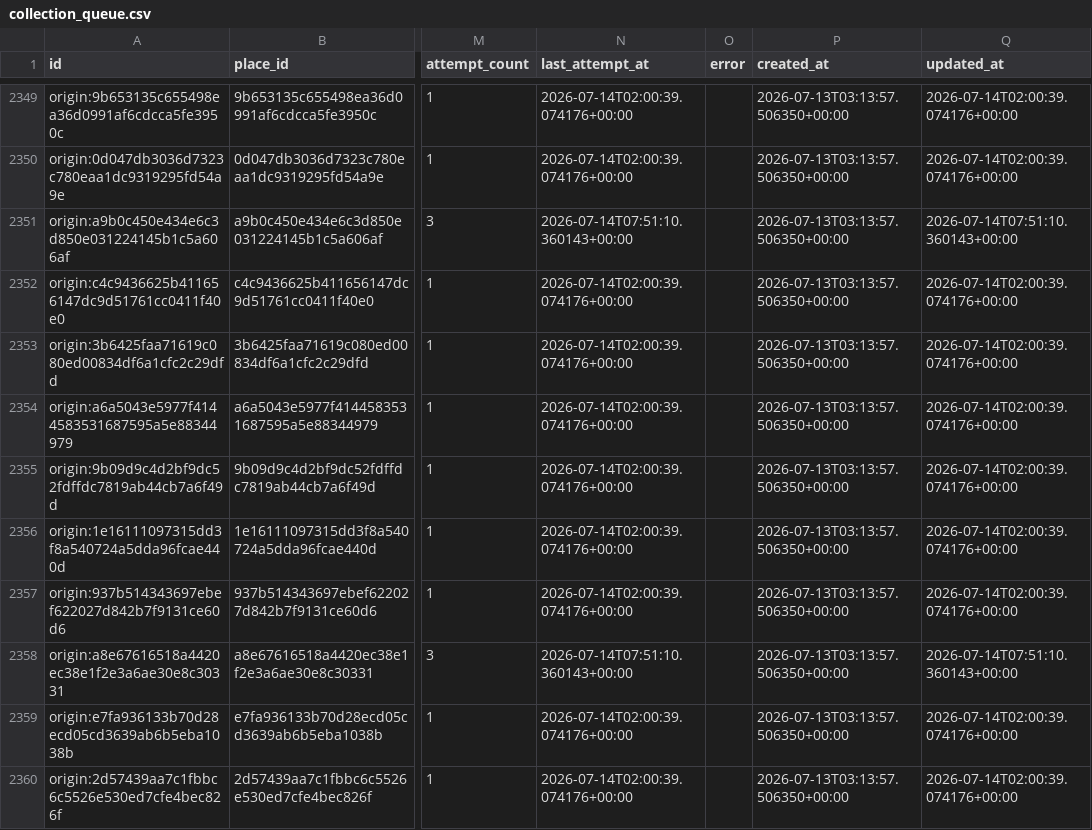
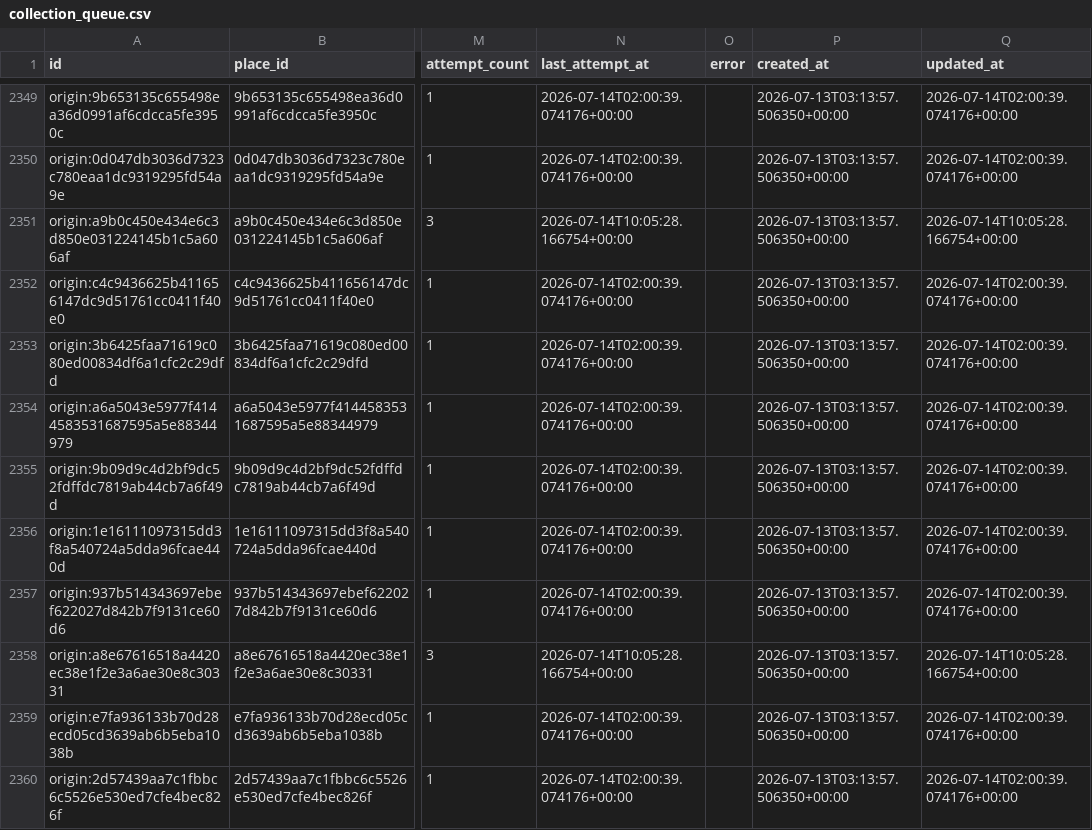
Before and after one commit to snailfrying/topo_scholar, a CSV file: data/processed/collection_queue.csv, drawn as a sheet; only a part is shown, gaps mark what is left out; the diff covers the shown part only; the diff names each change by its address in the sheet, - before the commit and + after, or states it on an @@ line.

```diff
--- a/data/processed/collection_queue.csv
+++ b/data/processed/collection_queue.csv
-N2351 (last_attempt_at): 2026-07-14T07:51:10.360143+00:00
+N2351 (last_attempt_at): 2026-07-14T10:05:28.166754+00:00
-Q2351 (updated_at): 2026-07-14T07:51:10.360143+00:00
+Q2351 (updated_at): 2026-07-14T10:05:28.166754+00:00
-N2358 (last_attempt_at): 2026-07-14T07:51:10.360143+00:00
+N2358 (last_attempt_at): 2026-07-14T10:05:28.166754+00:00
-Q2358 (updated_at): 2026-07-14T07:51:10.360143+00:00
+Q2358 (updated_at): 2026-07-14T10:05:28.166754+00:00
```
Also changed, not shown: 55 edited cells elsewhere in this file, data/metadata/manual_origin_records.csv, data/metadata/origin_failed_review.csv, 7 other files.
